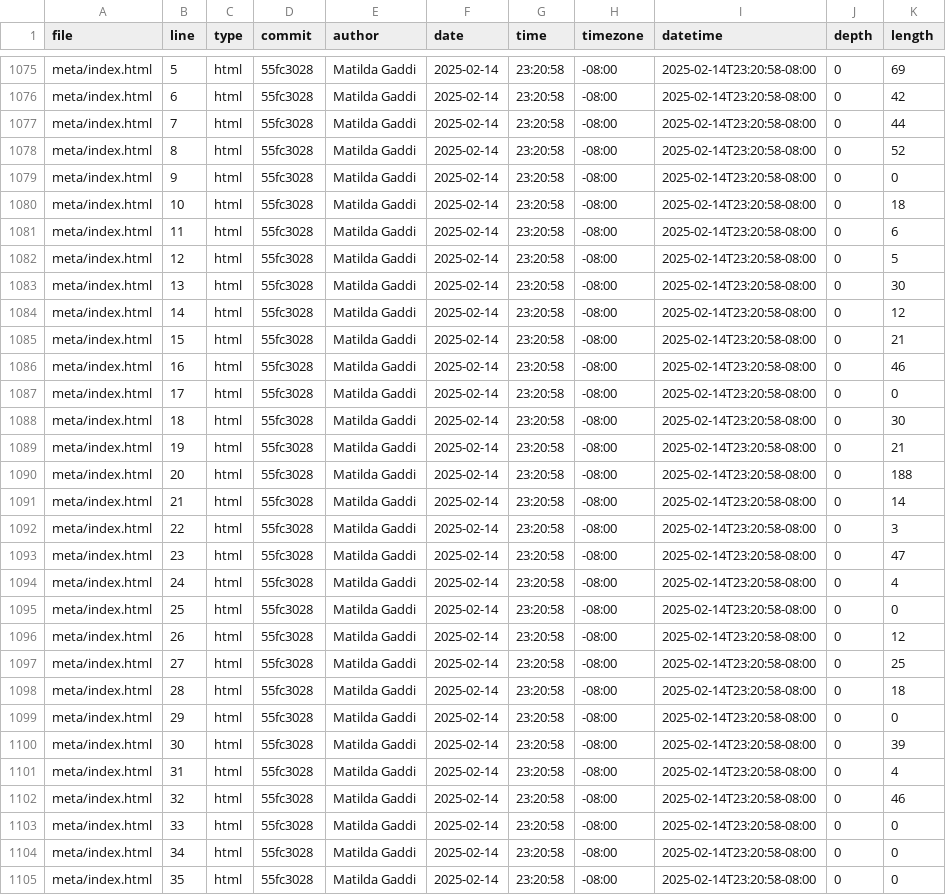
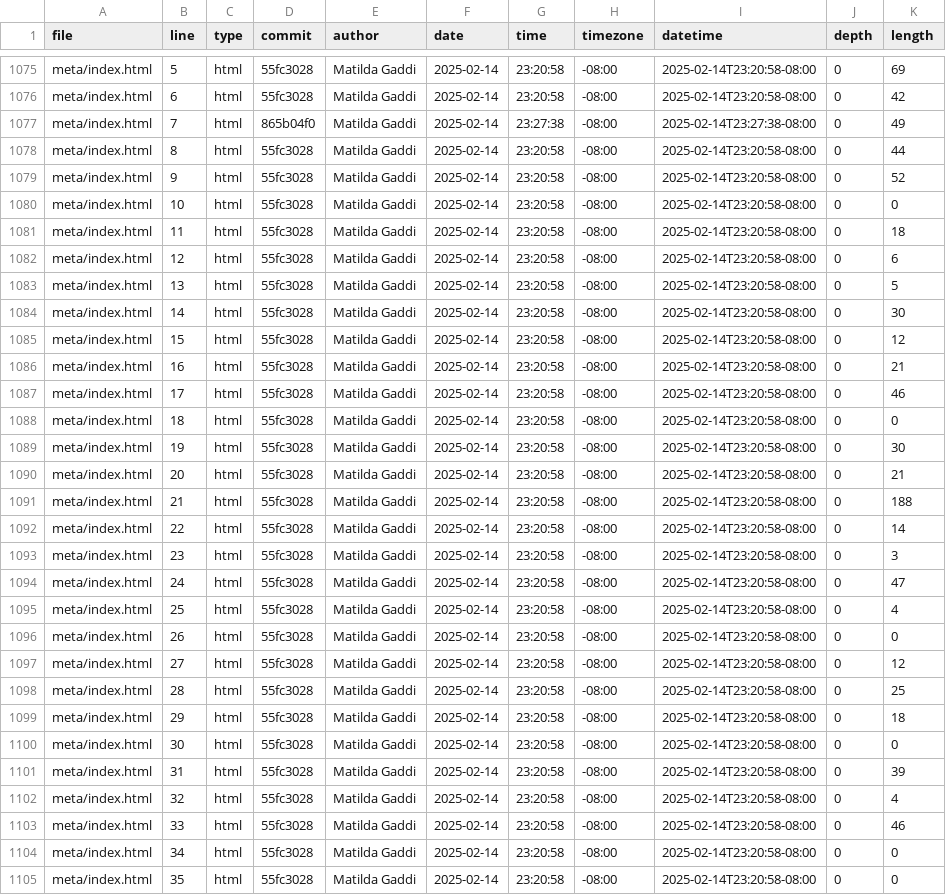
Before and after one commit to matildagaddi/vis-portfolio, a CSV file: meta/loc.csv, drawn as a sheet; only a part is shown, gaps mark what is left out; the diff covers the shown part only; the diff names each change by its address in the sheet, - before the commit and + after, or states it on an @@ line.

```diff
--- a/meta/loc.csv
+++ b/meta/loc.csv
-D1077 (commit): 55fc3028
+D1077 (commit): 865b04f0
-G1077 (time): 23:20:58
+G1077 (time): 23:27:38
-I1077 (datetime): 2025-02-14T23:20:58-08:00
+I1077 (datetime): 2025-02-14T23:27:38-08:00
-K1077 (length): 44
+K1077 (length): 49
-K1078 (length): 52
+K1078 (length): 44
-K1079 (length): 0
+K1079 (length): 52
-K1080 (length): 18
+K1080 (length): 0
-K1081 (length): 6
+K1081 (length): 18
-K1082 (length): 5
+K1082 (length): 6
-K1083 (length): 30
+K1083 (length): 5
-K1084 (length): 12
+K1084 (length): 30
-K1085 (length): 21
+K1085 (length): 12
-K1086 (length): 46
+K1086 (length): 21
-K1087 (length): 0
+K1087 (length): 46
-K1088 (length): 30
+K1088 (length): 0
-K1089 (length): 21
+K1089 (length): 30
-K1090 (length): 188
+K1090 (length): 21
-K1091 (length): 14
+K1091 (length): 188
-K1092 (length): 3
+K1092 (length): 14
-K1093 (length): 47
+K1093 (length): 3
-K1094 (length): 4
+K1094 (length): 47
-K1095 (length): 0
+K1095 (length): 4
-K1096 (length): 12
+K1096 (length): 0
-K1097 (length): 25
+K1097 (length): 12
-K1098 (length): 18
+K1098 (length): 25
-K1099 (length): 0
+K1099 (length): 18
-K1100 (length): 39
+K1100 (length): 0
-K1101 (length): 4
+K1101 (length): 39
-K1102 (length): 46
+K1102 (length): 4
-K1103 (length): 0
+K1103 (length): 46
```
Also changed, not shown: 1 added row and 13 edited cells elsewhere in this file.
